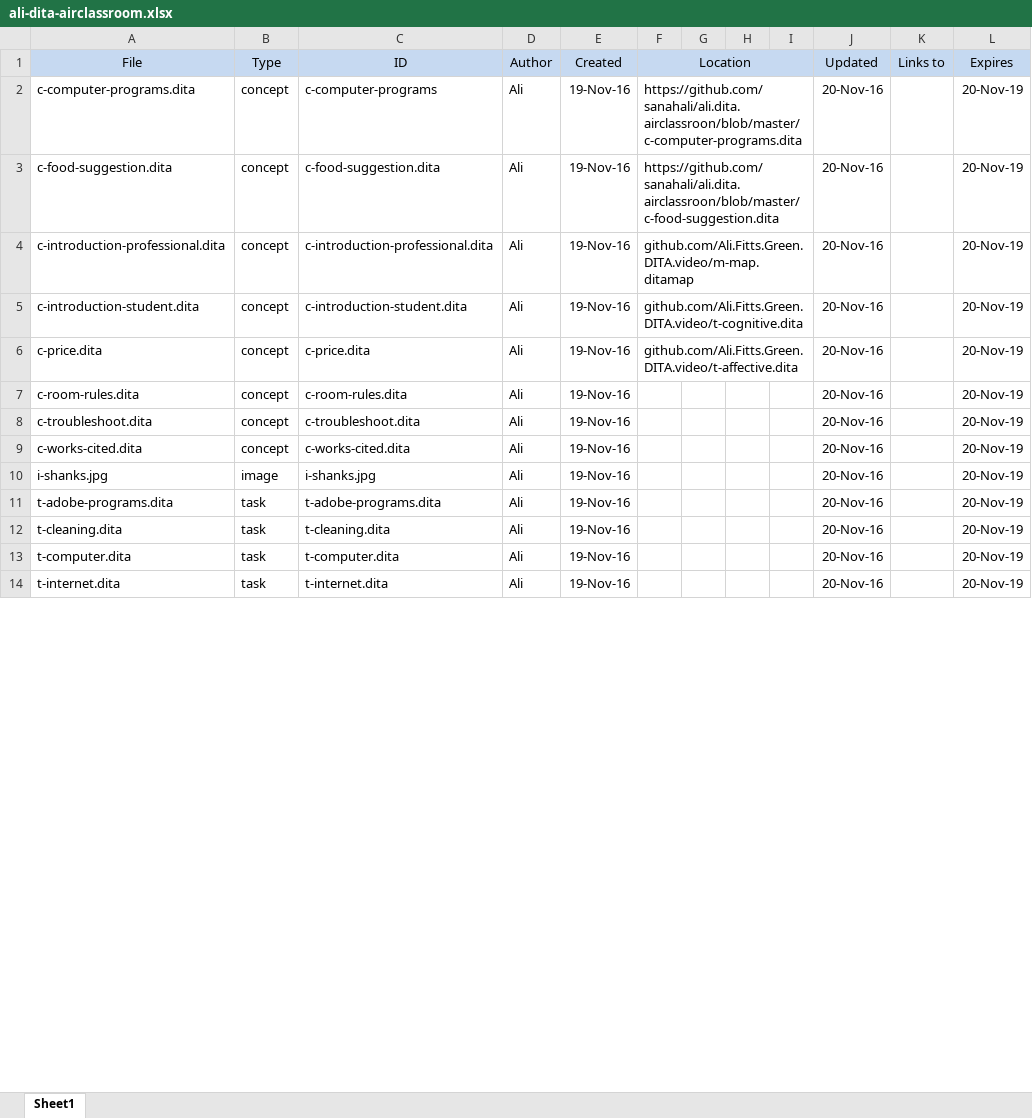
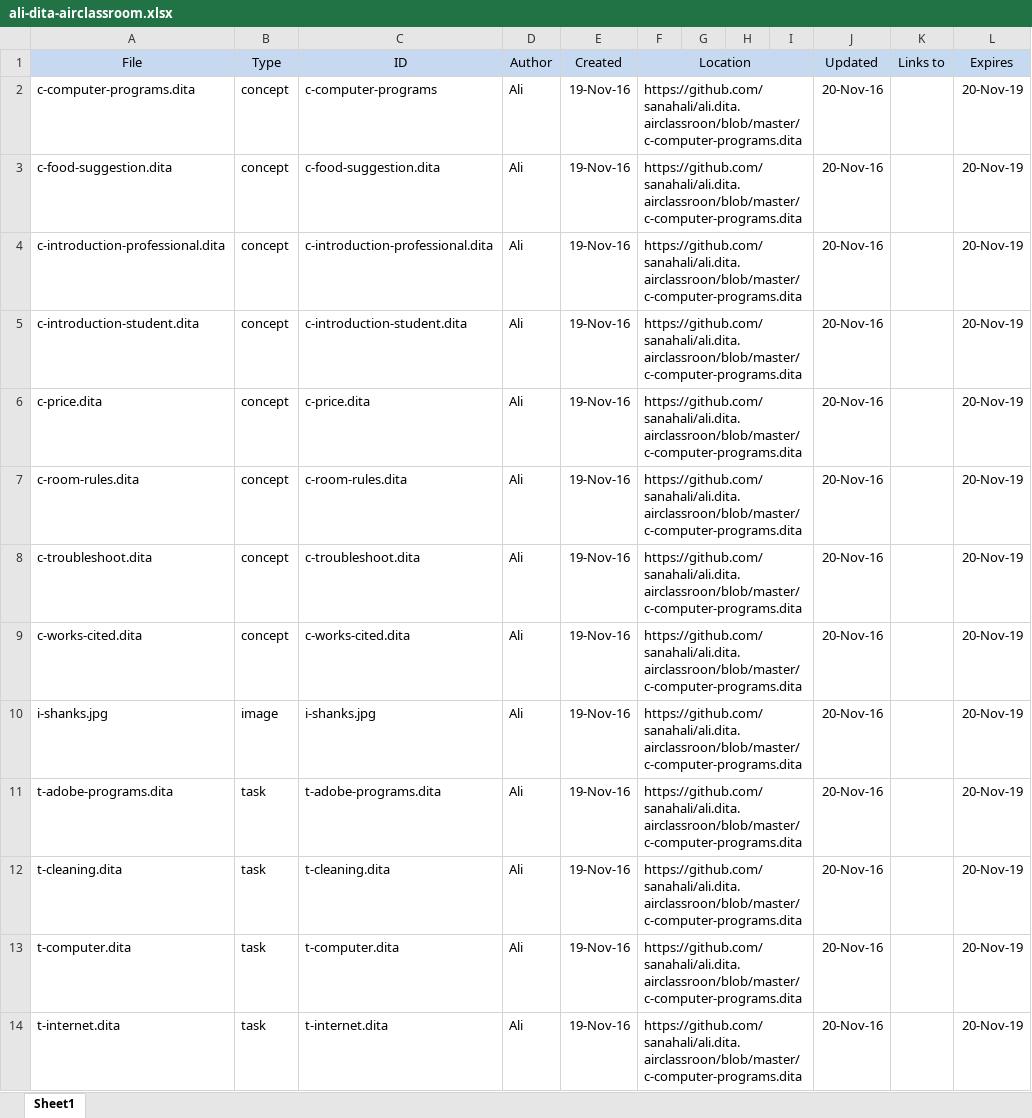
Before and after one commit to sanahali/ali.dita.airclassroon, an Excel workbook: ali-dita-airclassroom.xlsx, sheet Sheet1, drawn as a sheet; only a part is shown; values as stored, in another font and other column widths than the file's, no borders; the diff covers the shown part only; the diff names each change by its address in the sheet, - before the commit and + after, or states it on an @@ line.

```diff
--- a/ali-dita-airclassroom.xlsx (sheet Sheet1)
+++ b/ali-dita-airclassroom.xlsx (sheet Sheet1)
-F3 (Location): https://github.com/sanahali/ali.dita.airclassroon/blob/master/c-food-suggestion.dita
+F3 (Location): https://github.com/sanahali/ali.dita.airclassroon/blob/master/c-computer-programs.dita
-F4 (Location): github.com/Ali.Fitts.Green.DITA.video/m-map.ditamap
+F4 (Location): https://github.com/sanahali/ali.dita.airclassroon/blob/master/c-computer-programs.dita
-F5 (Location): github.com/Ali.Fitts.Green.DITA.video/t-cognitive.dita
+F5 (Location): https://github.com/sanahali/ali.dita.airclassroon/blob/master/c-computer-programs.dita
-F6 (Location): github.com/Ali.Fitts.Green.DITA.video/t-affective.dita
+F6 (Location): https://github.com/sanahali/ali.dita.airclassroon/blob/master/c-computer-programs.dita
-F7:F14 (Location): (empty)
+F7:F14 (Location): https://github.com/sanahali/ali.dita.airclassroon/blob/master/c-computer-programs.dita
+F7:I7 merged
+F8:I8 merged
+F9:I9 merged
+F10:I10 merged
+F11:I11 merged
+F12:I12 merged
+F13:I13 merged
+F14:I14 merged
```
Also changed, not shown: 5 added rows, 6 edited cells and merged cells elsewhere in this sheet, 15 other files.
